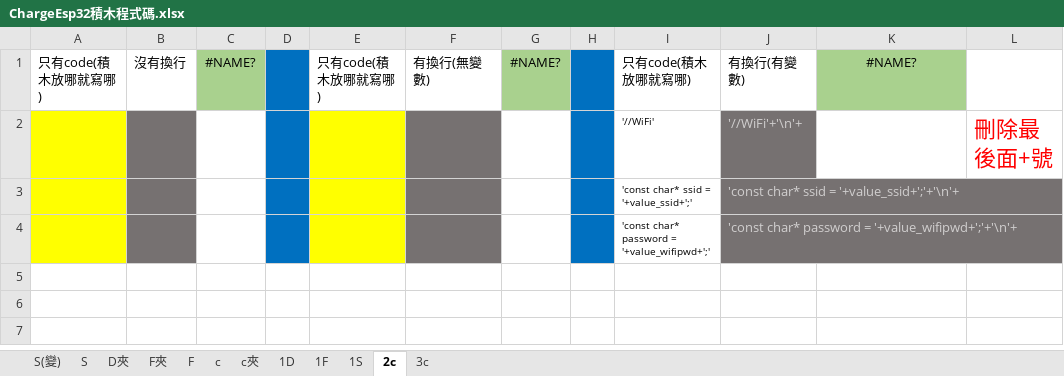
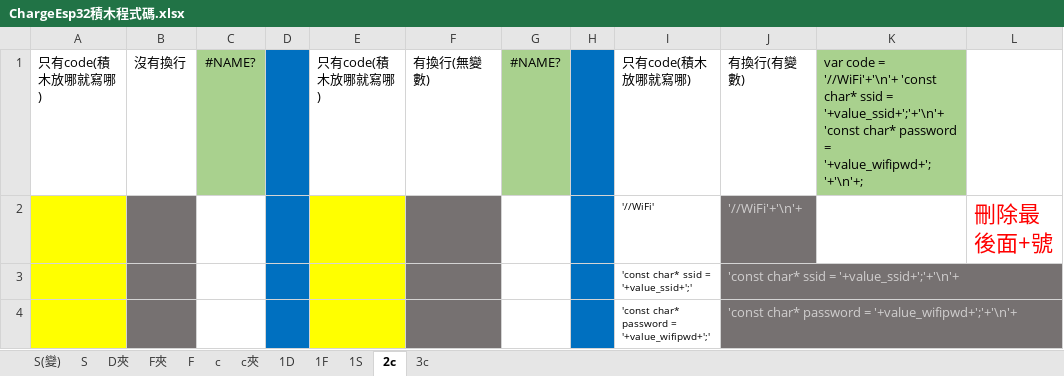
Before and after one commit to kingofamani/Arduino, an Excel workbook: tools/myCustomBlockly/iMi/ChargeEsp32/ChargeEsp32積木程式碼.xlsx, sheet 2c, drawn as a sheet; values as stored, in another font and other column widths than the file's, no borders; the diff names each change by its address in the sheet, - before the commit and + after, or states it on an @@ line.

```diff
--- a/tools/myCustomBlockly/iMi/ChargeEsp32/ChargeEsp32積木程式碼.xlsx (sheet 2c)
+++ b/tools/myCustomBlockly/iMi/ChargeEsp32/ChargeEsp32積木程式碼.xlsx (sheet 2c)
-K1: #NAME?
+K1: var code = '//WiFi'+'\n'+ 'const char* ssid = '+value_ssid+';'+'\n'+ 'const char* password = '+value_wifipwd+';'+'\n'+;
-K1 alignment: center
+K1 alignment: left
```
Also changed, not shown: sheet 1F, sheet 3c, 18 other files.
